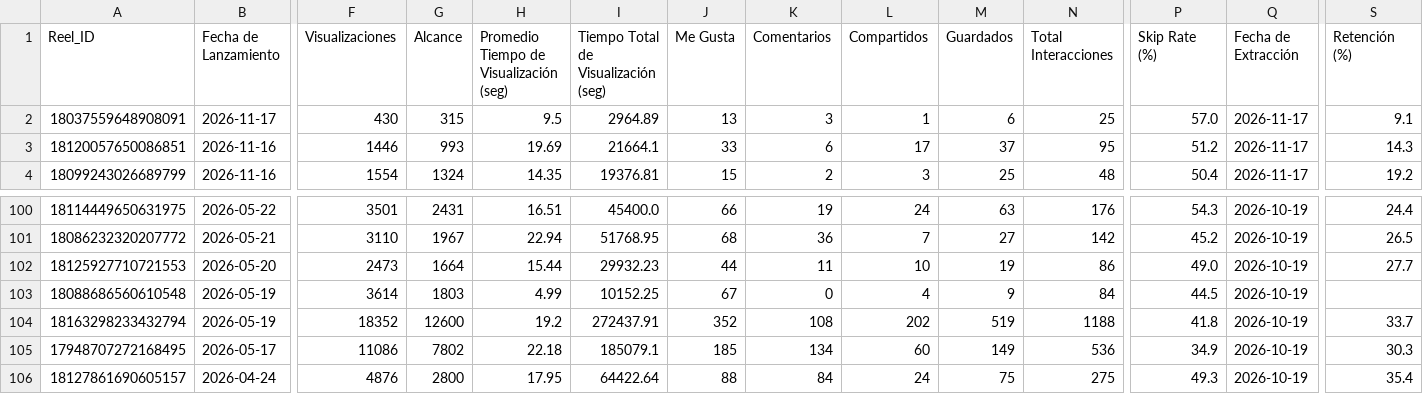
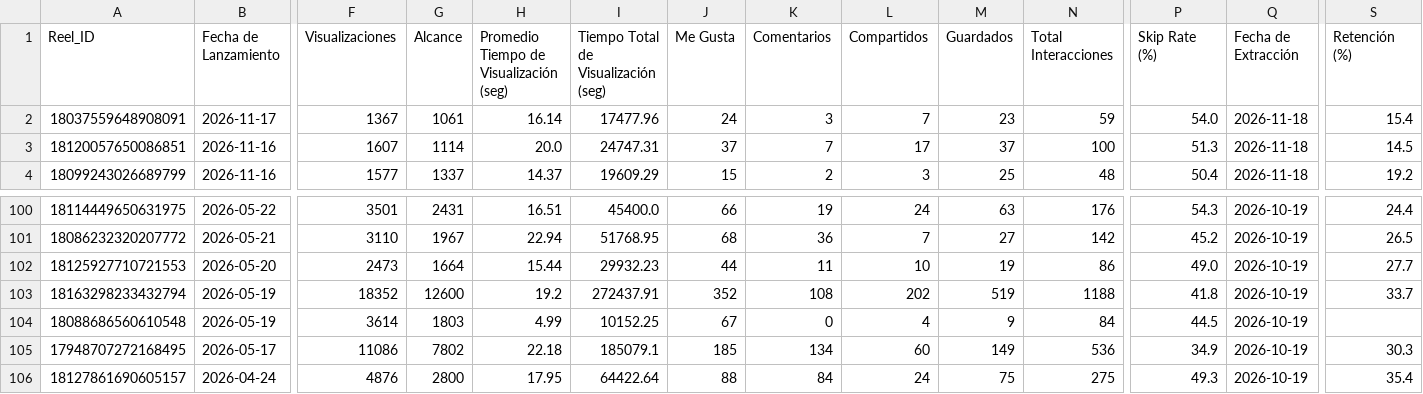
Before and after one commit to nicolasrole10/leon-de-wall-street-IG-performance, a CSV file: data/reels_performance.csv, drawn as a sheet; only a part is shown, gaps mark what is left out; the diff covers the shown part only; the diff names each change by its address in the sheet, - before the commit and + after, or states it on an @@ line.

```diff
--- a/data/reels_performance.csv
+++ b/data/reels_performance.csv
-F2 (Visualizaciones): 430
+F2 (Visualizaciones): 1367
-G2 (Alcance): 315
+G2 (Alcance): 1061
-H2: 9.5
+H2: 16.14
-I2: 2964.89
+I2: 17477.96
-J2 (Me Gusta): 13
+J2 (Me Gusta): 24
-L2 (Compartidos): 1
+L2 (Compartidos): 7
-M2 (Guardados): 6
+M2 (Guardados): 23
-N2 (Total Interacciones): 25
+N2 (Total Interacciones): 59
-P2 (Skip Rate (%)): 57.0
+P2 (Skip Rate (%)): 54.0
-Q2:Q4 (Fecha de Extracción): 2026-11-17
+Q2:Q4 (Fecha de Extracción): 2026-11-18
-S2 (Retención (%)): 9.1
+S2 (Retención (%)): 15.4
-F3 (Visualizaciones): 1446
+F3 (Visualizaciones): 1607
-G3 (Alcance): 993
+G3 (Alcance): 1114
-H3: 19.69
+H3: 20.0
-I3: 21664.1
+I3: 24747.31
-J3 (Me Gusta): 33
+J3 (Me Gusta): 37
-K3 (Comentarios): 6
+K3 (Comentarios): 7
-N3 (Total Interacciones): 95
+N3 (Total Interacciones): 100
-P3 (Skip Rate (%)): 51.2
+P3 (Skip Rate (%)): 51.3
-S3 (Retención (%)): 14.3
+S3 (Retención (%)): 14.5
-F4 (Visualizaciones): 1554
+F4 (Visualizaciones): 1577
-G4 (Alcance): 1324
+G4 (Alcance): 1337
-H4: 14.35
+H4: 14.37
-I4: 19376.81
+I4: 19609.29
@@ row 104 moved to row 103: 18163298233432794 @@
```
Also changed, not shown: 133 edited cells elsewhere in this file, data/followers_daily.csv.
